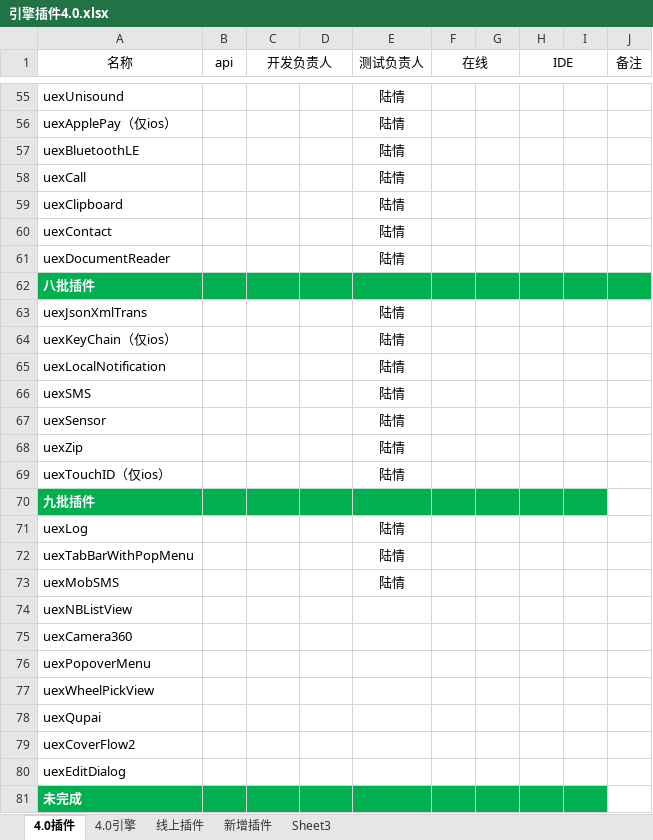
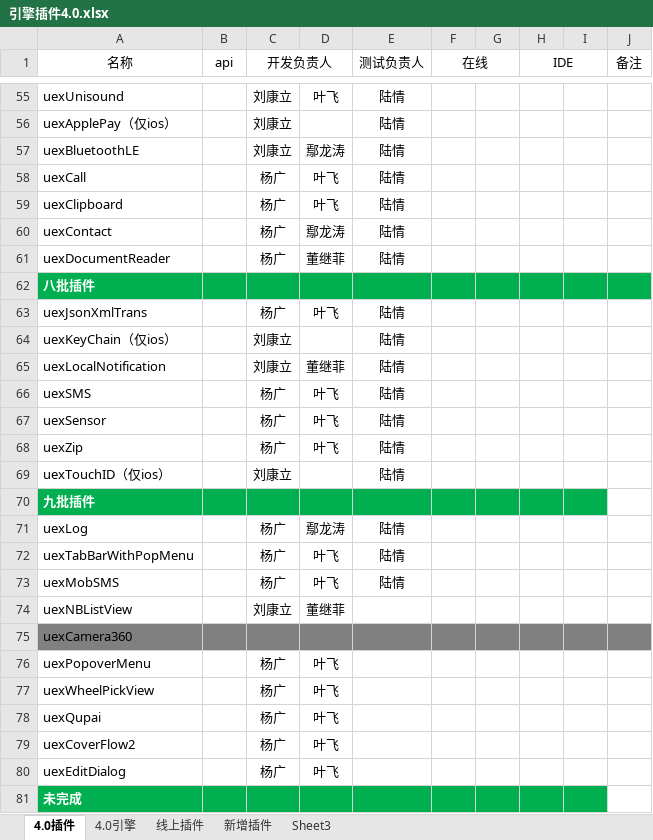
Before and after one commit to AppCanOpenSource/appcan-test-report, an Excel workbook: 引擎插件4.0.xlsx, sheet 4.0插件, drawn as a sheet; only a part is shown, gaps mark what is left out; values as stored, in another font and other column widths than the file's, no borders; the diff covers the shown part only; the diff names each change by its address in the sheet, - before the commit and + after, or states it on an @@ line.

```diff
--- a/引擎插件4.0.xlsx (sheet 4.0插件)
+++ b/引擎插件4.0.xlsx (sheet 4.0插件)
-C55:C57 (开发负责人): (empty)
+C55:C57 (开发负责人): 刘康立
-D55: (empty)
+D55: 叶飞
-D57: (empty)
+D57: 鄢龙涛
-C58:C61 (开发负责人): (empty)
+C58:C61 (开发负责人): 杨广
-D58:D59: (empty)
+D58:D59: 叶飞
-D60: (empty)
+D60: 鄢龙涛
-D61: (empty)
+D61: 董继菲
-C63 (开发负责人): (empty)
+C63 (开发负责人): 杨广
-D63: (empty)
+D63: 叶飞
-C64:C65 (开发负责人): (empty)
+C64:C65 (开发负责人): 刘康立
-D65: (empty)
+D65: 董继菲
-C66:C68 (开发负责人): (empty)
+C66:C68 (开发负责人): 杨广
-D66:D68: (empty)
+D66:D68: 叶飞
-C69 (开发负责人): (empty)
+C69 (开发负责人): 刘康立
-C71:C73 (开发负责人): (empty)
+C71:C73 (开发负责人): 杨广
-D71: (empty)
+D71: 鄢龙涛
-D72:D73: (empty)
+D72:D73: 叶飞
-C74 (开发负责人): (empty)
+C74 (开发负责人): 刘康立
-D74: (empty)
+D74: 董继菲
-A75:J75 fill: none
+A75:J75 fill: #808080
-C76:C80 (开发负责人): (empty)
+C76:C80 (开发负责人): 杨广
-D76:D80: (empty)
+D76:D80: 叶飞
```
Also changed, not shown: 112 edited cells and cell formats elsewhere in this sheet, sheet 线上插件.
